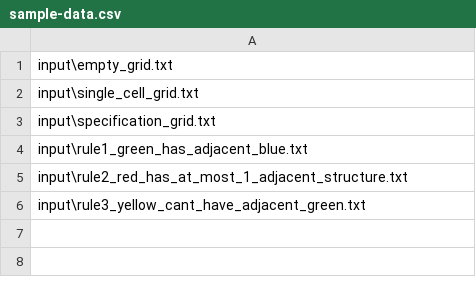
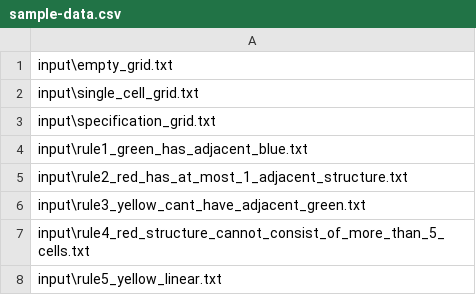
Before and after one commit to gezero/WSS, a CSV file: src/main/resources/sample-data.csv, drawn as a sheet; the diff names each change by its address in the sheet, - before the commit and + after, or states it on an @@ line.

```diff
--- a/src/main/resources/sample-data.csv
+++ b/src/main/resources/sample-data.csv
+row 7: input\rule4_red_structure_cannot_consist_of_more_than_5_cells.txt
+row 8: input\rule5_yellow_linear.txt
```
Also changed, not shown: 5 other files.
